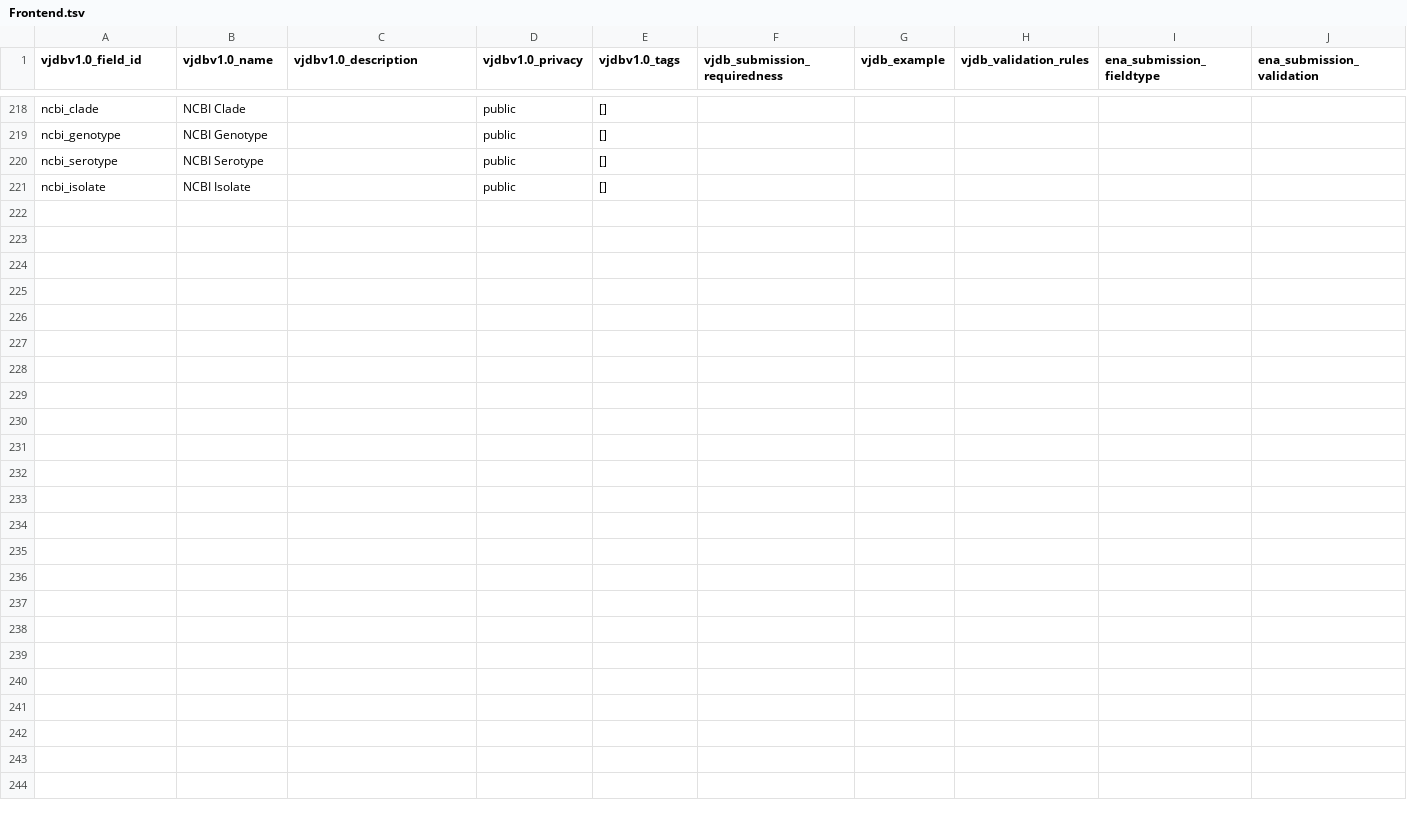
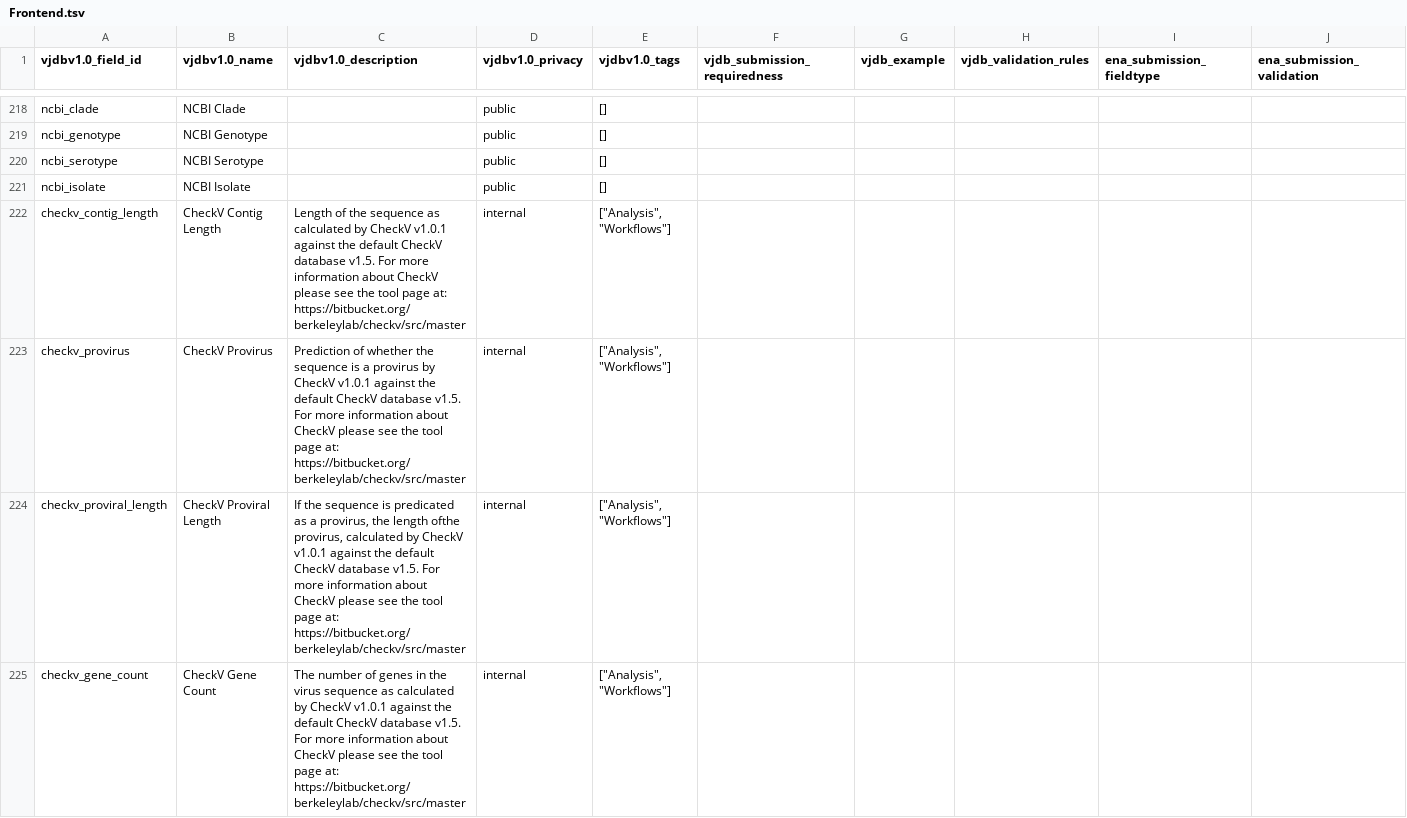
Before and after one commit to VirJenDB/virjendb_metadata, a TSV file: raw_files/Frontend.tsv, drawn as a sheet; only a part is shown, gaps mark what is left out; the diff covers the shown part only; the diff names each change by its address in the sheet, - before the commit and + after, or states it on an @@ line.

```diff
--- a/raw_files/Frontend.tsv
+++ b/raw_files/Frontend.tsv
+row 222: checkv_contig_length | CheckV Contig Length | Length of the sequence as calculated by CheckV v1.0.1 against the default CheckV database v1.5. For more information about CheckV please see the tool page at: https://bitbucket.org/berkeleylab/checkv/src/master | internal | ["Analysis", "Workflows"]
+row 223: checkv_provirus | CheckV Provirus | Prediction of whether the sequence is a provirus by CheckV v1.0.1 against the default CheckV database v1.5. For more information about CheckV please see the tool page at: https://bitbucket.org/berkeleylab/checkv/src/master | internal | ["Analysis", "Workflows"]
+row 224: checkv_proviral_length | CheckV Proviral Length | If the sequence is predicated as a provirus, the length ofthe provirus, calculated by CheckV v1.0.1 against the default CheckV database v1.5. For more information about CheckV please see the tool page at: https://bitbucket.org/berkeleylab/checkv/src/master | internal | ["Analysis", "Workflows"]
+row 225: checkv_gene_count | CheckV Gene Count | The number of genes in the virus sequence as calculated by CheckV v1.0.1 against the default CheckV database v1.5. For more information about CheckV please see the tool page at: https://bitbucket.org/berkeleylab/checkv/src/master | internal | ["Analysis", "Workflows"]
```
Also changed, not shown: 10 added rows elsewhere in this file, raw_files/DB_Scheme.tsv, raw_files/vjdbv1.0_metadata_schema_all.tsv, 3 other files.
